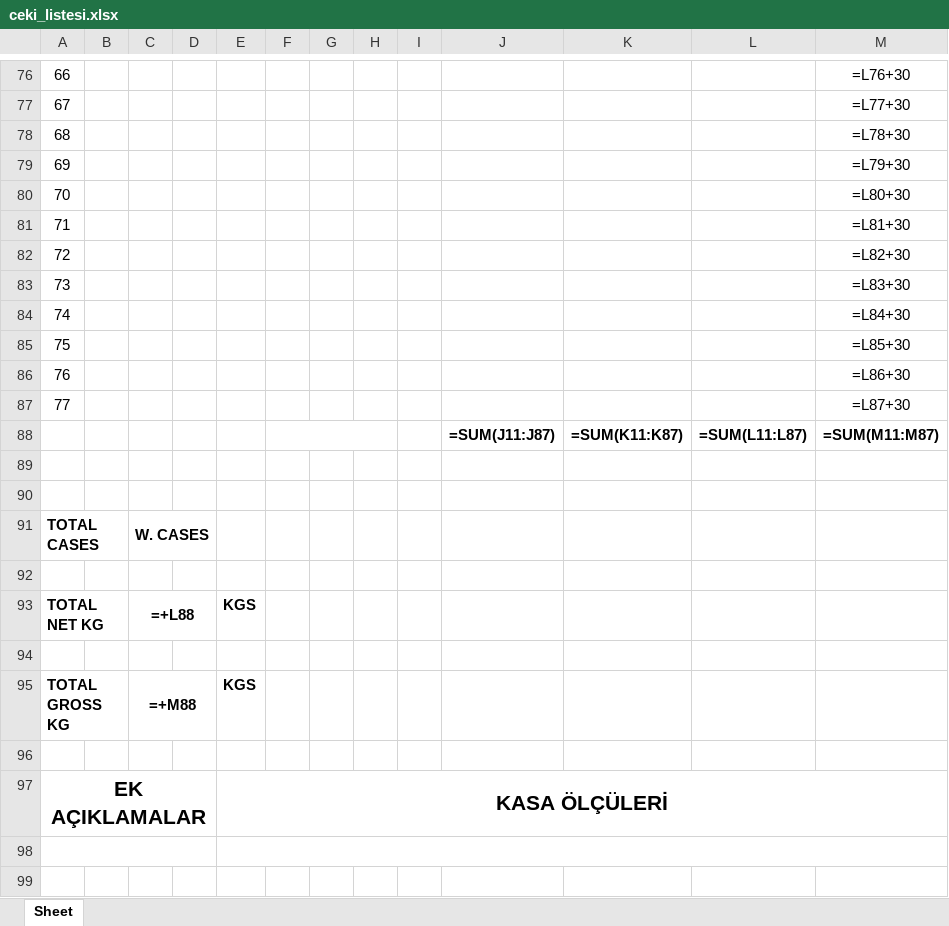
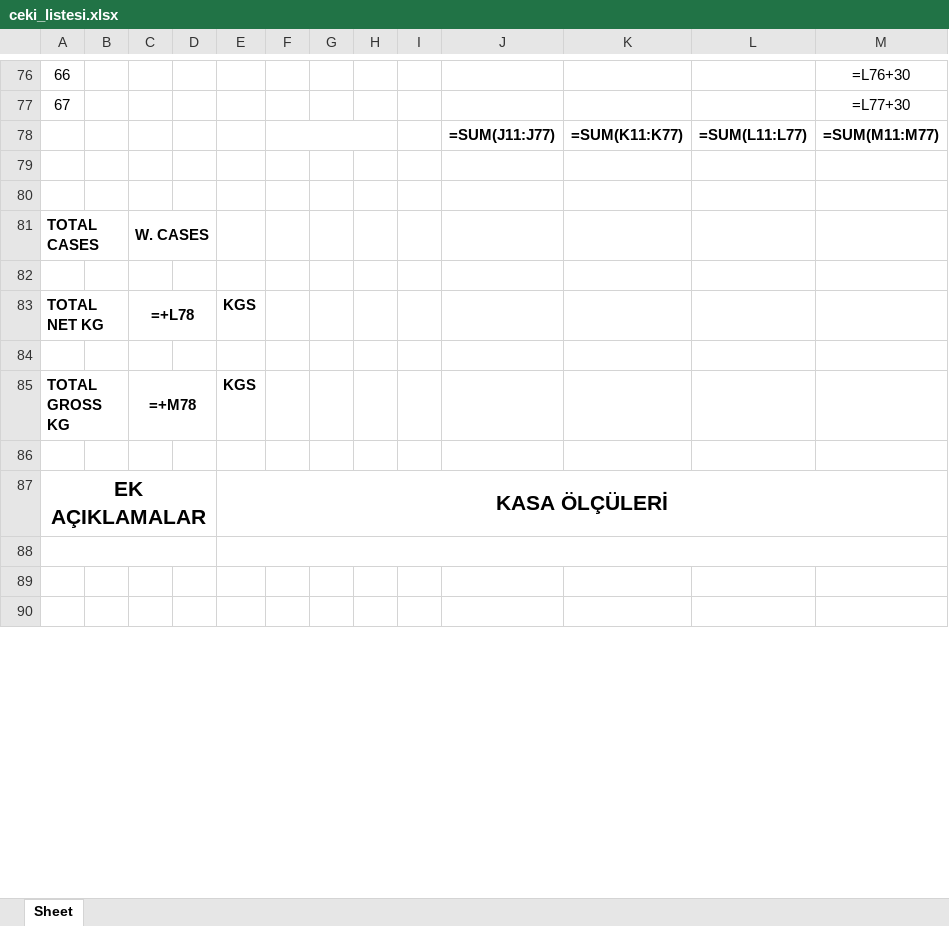
Before and after one commit to Thusuaso/socket, an Excel workbook: excel/dosyalar/ceki_listesi.xlsx, sheet Sheet, drawn as a sheet; only a part is shown, gaps mark what is left out; the shorter side is filled out with more unchanged rows; values as stored, in another font and other column widths than the file's, no borders; formulas without a stored value are shown as written; removed rows and columns are numbered as before the commit, all else as after; the diff covers the shown part only; the diff names each change by its address in the sheet, - before the commit and + after, or states it on an @@ line.

```diff
--- a/excel/dosyalar/ceki_listesi.xlsx (sheet Sheet)
+++ b/excel/dosyalar/ceki_listesi.xlsx (sheet Sheet)
-row 78: 68 |  |  |  |  |  |  |  |  |  |  |  | =L78+30
-row 79: 69 |  |  |  |  |  |  |  |  |  |  |  | =L79+30
-row 80: 70 |  |  |  |  |  |  |  |  |  |  |  | =L80+30
-row 81: 71 |  |  |  |  |  |  |  |  |  |  |  | =L81+30
-row 82: 72 |  |  |  |  |  |  |  |  |  |  |  | =L82+30
-row 83: 73 |  |  |  |  |  |  |  |  |  |  |  | =L83+30
-row 84: 74 |  |  |  |  |  |  |  |  |  |  |  | =L84+30
-row 85: 75 |  |  |  |  |  |  |  |  |  |  |  | =L85+30
-row 86: 76 |  |  |  |  |  |  |  |  |  |  |  | =L86+30
-row 87: 77 |  |  |  |  |  |  |  |  |  |  |  | =L87+30
-J78: =SUM(J11:J87)
+J78: =SUM(J11:J77)
-K78: =SUM(K11:K87)
+K78: =SUM(K11:K77)
-L78: =SUM(L11:L87)
+L78: =SUM(L11:L77)
-M78: =SUM(M11:M87)
+M78: =SUM(M11:M77)
-C83: =+L88
+C83: =+L78
-C85: =+M88
+C85: =+M78
```
Also changed, not shown: 43 added rows and 43 removed rows elsewhere in this sheet, excel/dosyalar/finans_test_list.xlsx, 5 other files.
